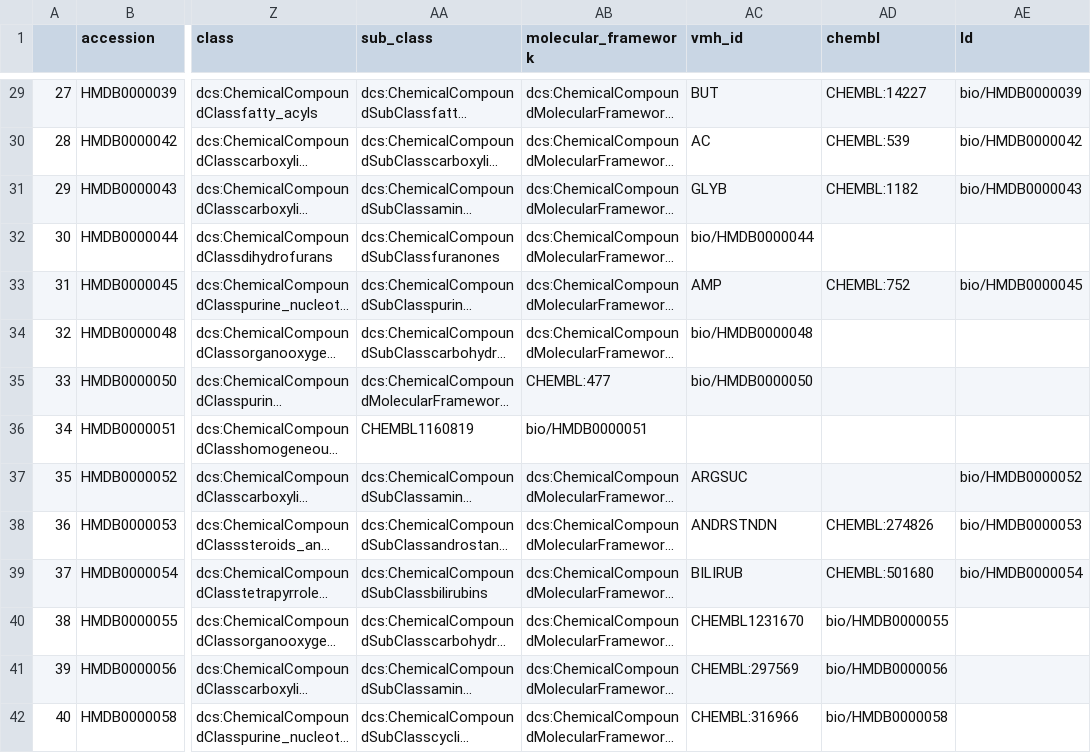
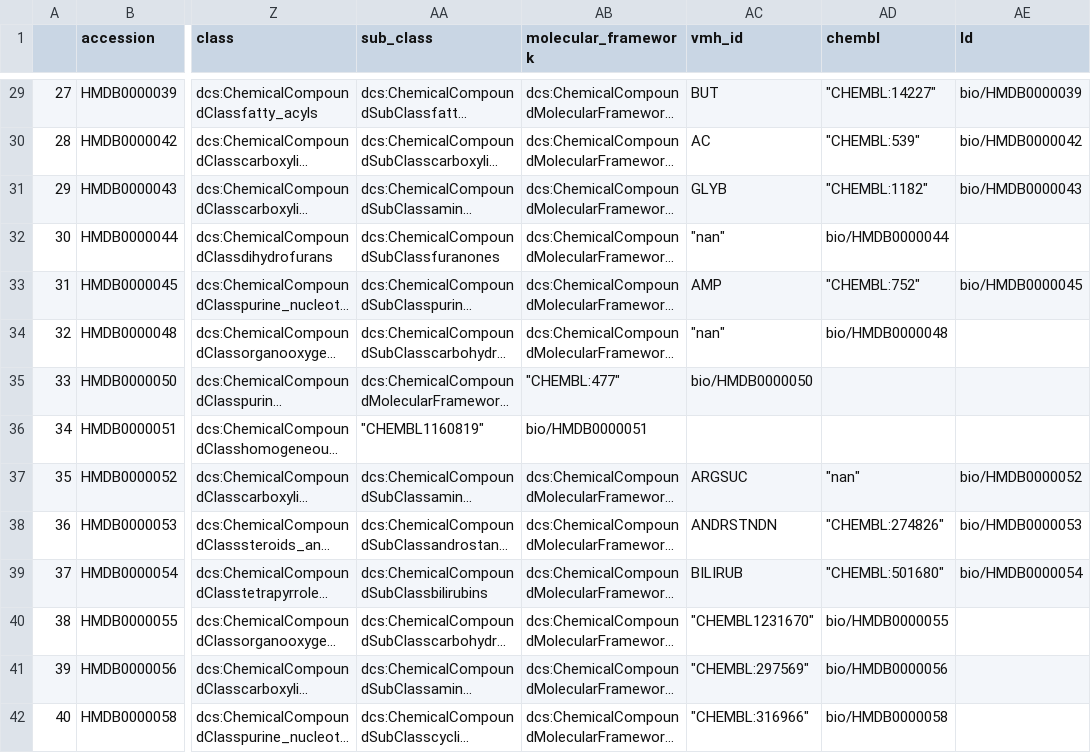
Before and after one commit to suhana13/csv-tmcf-check, a CSV file: hmdb-metabolites-test.csv, drawn as a sheet; only a part is shown, gaps mark what is left out; long unchanged cells end in …; the diff covers the shown part only; the diff names each change by its address in the sheet, - before the commit and + after, or states it on an @@ line.

Commit message:
feat: add quotes to chembl

```diff
--- a/hmdb-metabolites-test.csv
+++ b/hmdb-metabolites-test.csv
-AD29 (chembl): CHEMBL:14227
+AD29 (chembl): "CHEMBL:14227"
-AD30 (chembl): CHEMBL:539
+AD30 (chembl): "CHEMBL:539"
-AD31 (chembl): CHEMBL:1182
+AD31 (chembl): "CHEMBL:1182"
-AC32 (vmh_id): bio/HMDB0000044
+AC32 (vmh_id): "nan"
-AD32 (chembl): (empty)
+AD32 (chembl): bio/HMDB0000044
-AD33 (chembl): CHEMBL:752
+AD33 (chembl): "CHEMBL:752"
-AC34 (vmh_id): bio/HMDB0000048
+AC34 (vmh_id): "nan"
-AD34 (chembl): (empty)
+AD34 (chembl): bio/HMDB0000048
-AB35 (molecular_framework): CHEMBL:477
+AB35 (molecular_framework): "CHEMBL:477"
-AA36 (sub_class): CHEMBL1160819
+AA36 (sub_class): "CHEMBL1160819"
-AD37 (chembl): (empty)
+AD37 (chembl): "nan"
-AD38 (chembl): CHEMBL:274826
+AD38 (chembl): "CHEMBL:274826"
-AD39 (chembl): CHEMBL:501680
+AD39 (chembl): "CHEMBL:501680"
-AC40 (vmh_id): CHEMBL1231670
+AC40 (vmh_id): "CHEMBL1231670"
-AC41 (vmh_id): CHEMBL:297569
+AC41 (vmh_id): "CHEMBL:297569"
-AC42 (vmh_id): CHEMBL:316966
+AC42 (vmh_id): "CHEMBL:316966"
```
Also changed, not shown: 90 edited cells elsewhere in this file.
